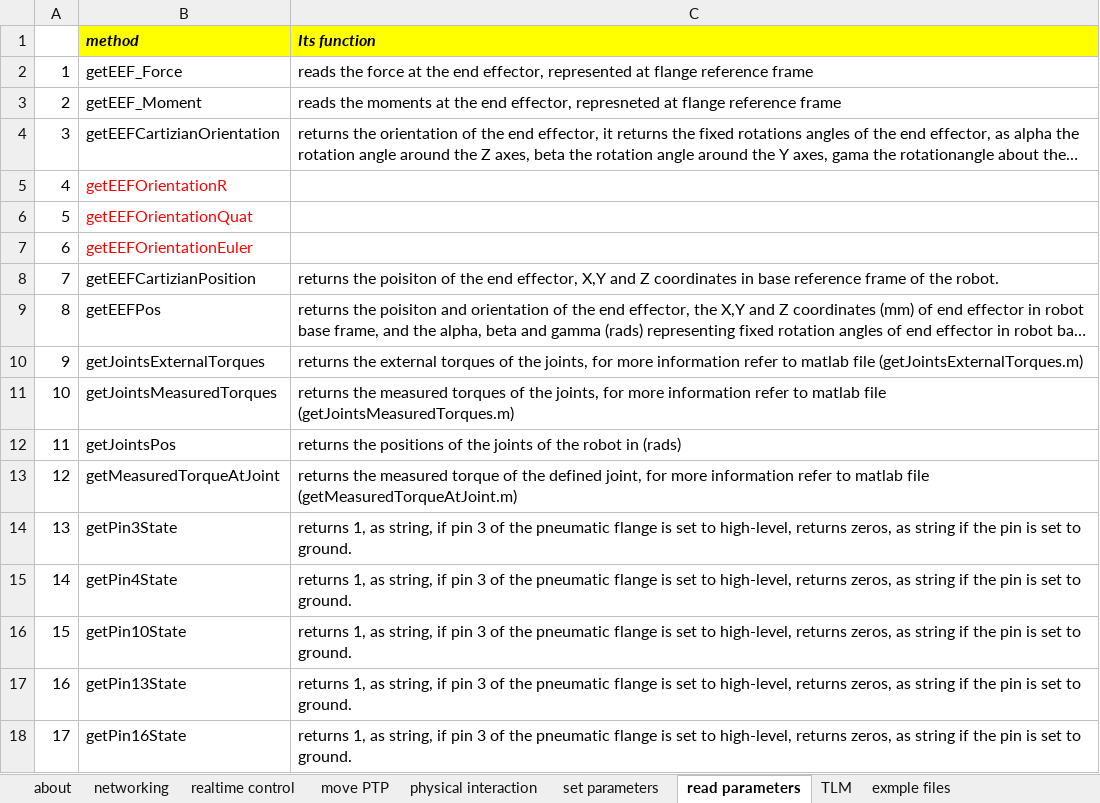
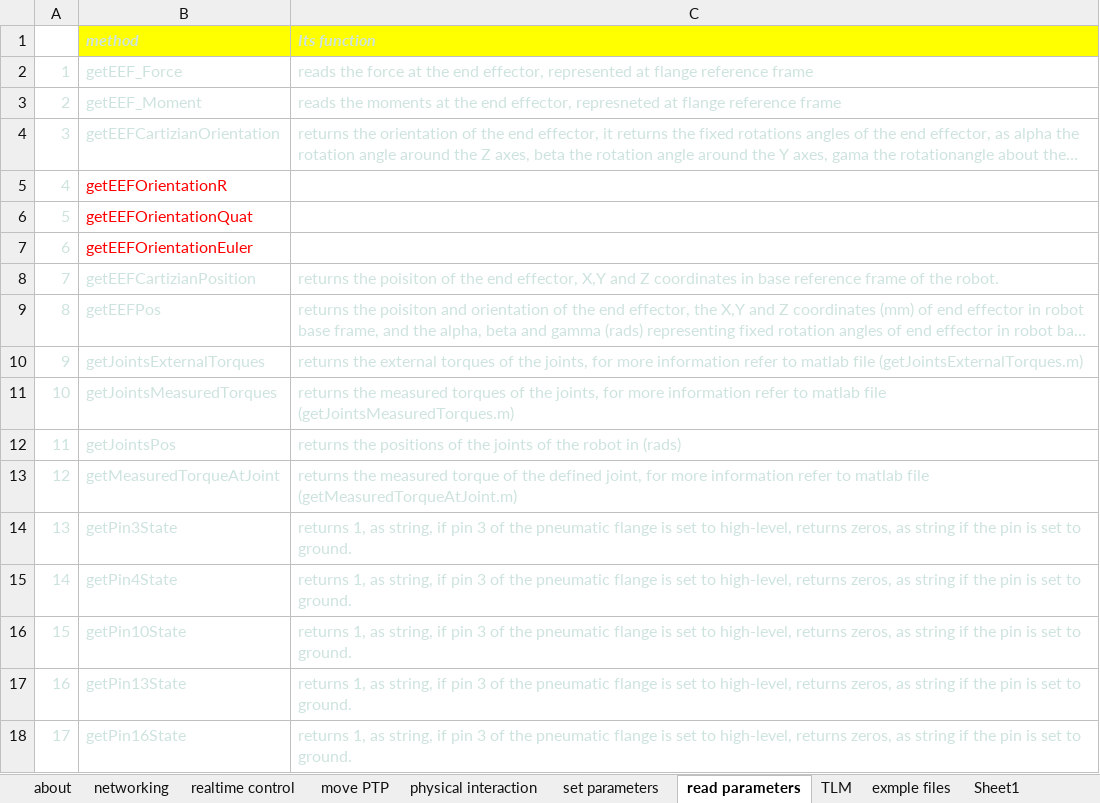
Before and after one commit to Modi1987/KST-Kuka-Sunrise-Toolbox, an Excel workbook: Toolbox function.xlsx, sheet read parameters, drawn as a sheet; long unchanged cells end in …; values as stored, in another font and other column widths than the file's, no borders; the diff names each change by its address in the sheet, - before the commit and + after, or states it on an @@ line.

```diff
--- a/Toolbox function.xlsx (sheet read parameters)
+++ b/Toolbox function.xlsx (sheet read parameters)
+sheet tab: Sheet1
-B1:C1 text colour: black
+B1:C1 text colour: #CDE3DE
-A2:C4 text colour: black
+A2:C4 text colour: #CDE3DE
-A5:A7 text colour: black
+A5:A7 text colour: #CDE3DE
-A8:C18 text colour: black
+A8:C18 text colour: #CDE3DE
```
Also changed, not shown: sheet TLM, sheet exmple files, sheet set parameters, sheet move PTP, sheet realtime control, sheet networking, 1 more sheet, 1 other file.
